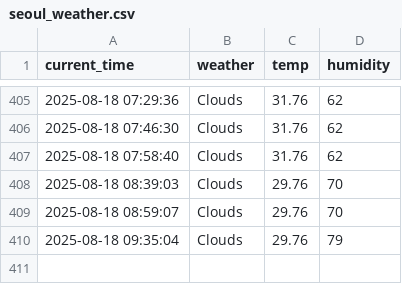
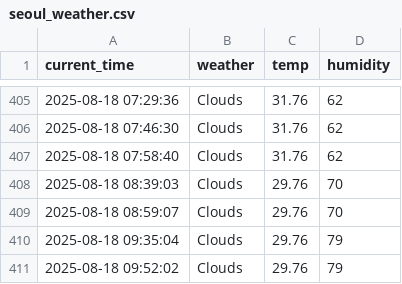
Before and after one commit to kodevsh/weather, a CSV file: seoul_weather.csv, drawn as a sheet; only a part is shown, gaps mark what is left out.

```diff
--- a/seoul_weather.csv
+++ b/seoul_weather.csv
@@ -410 +410,2 @@ current_time,weather,temp,humidity
 2025-08-18 09:35:04,Clouds,29.76,79
+2025-08-18 09:52:02,Clouds,29.76,79
```
